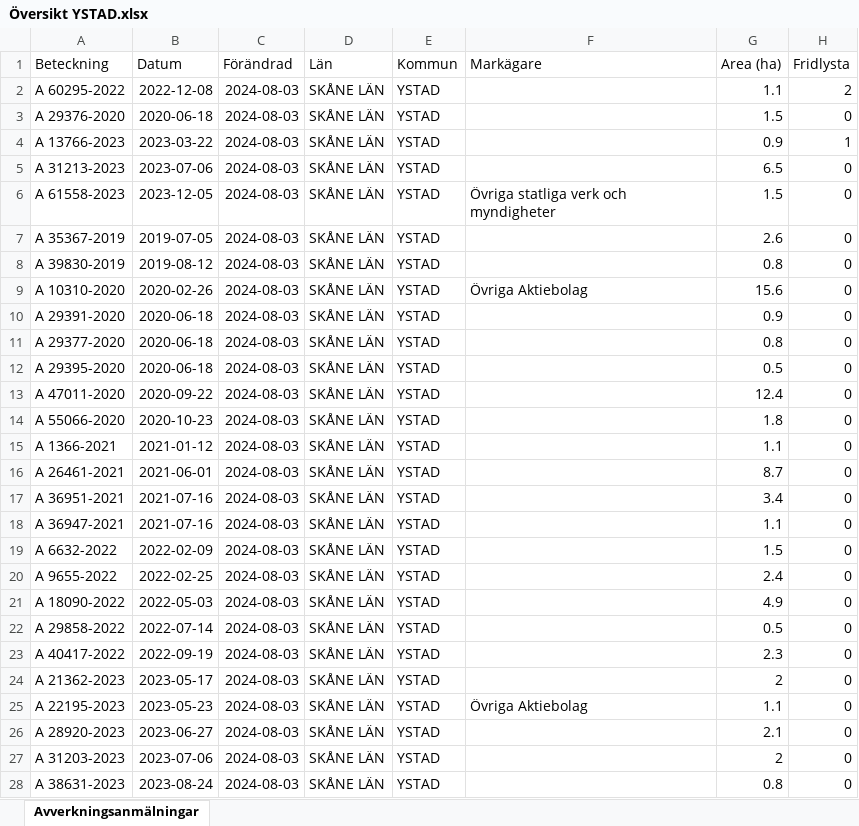
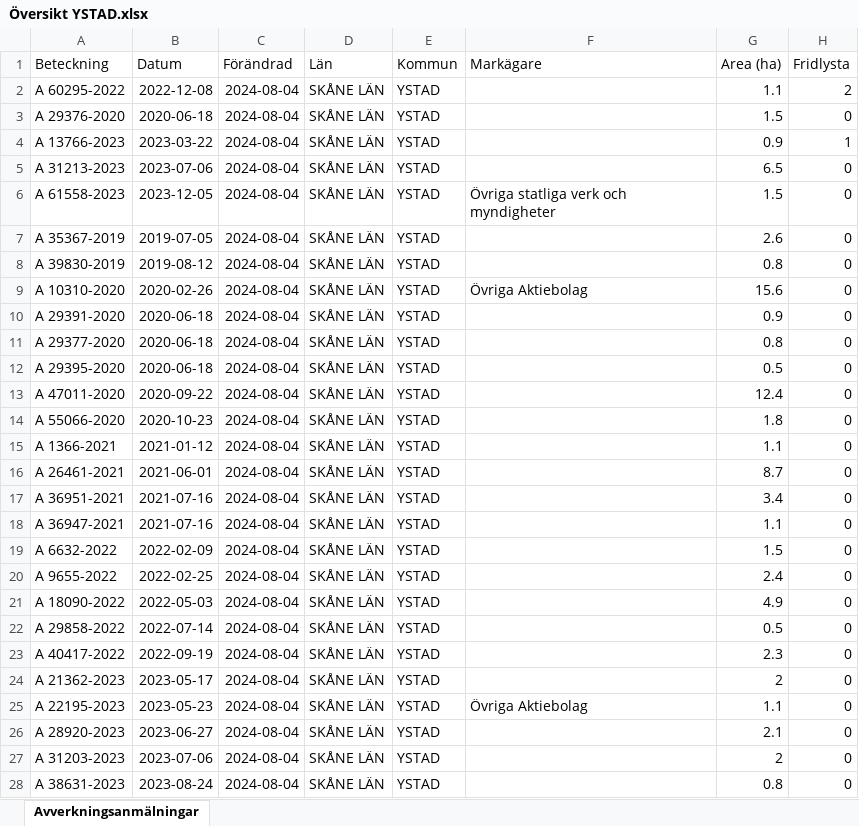
Before and after one commit to klasma/Logging_1286, an Excel workbook: Översikt YSTAD.xlsx, sheet Avverkningsanmälningar, drawn as a sheet; only a part is shown; values as stored, in another font and other column widths than the file's, no borders; the diff covers the shown part only; the diff names each change by its address in the sheet, - before the commit and + after, or states it on an @@ line.

```diff
--- a/Översikt YSTAD.xlsx (sheet Avverkningsanmälningar)
+++ b/Översikt YSTAD.xlsx (sheet Avverkningsanmälningar)
-C2:C28 (Förändrad): 2024-08-03
+C2:C28 (Förändrad): 2024-08-04
```
Also changed, not shown: 2 edited cells elsewhere in this sheet, artfynd/A 13766-2023 artfynd.xlsx, artfynd/A 29376-2020 artfynd.xlsx, 24 other files.
